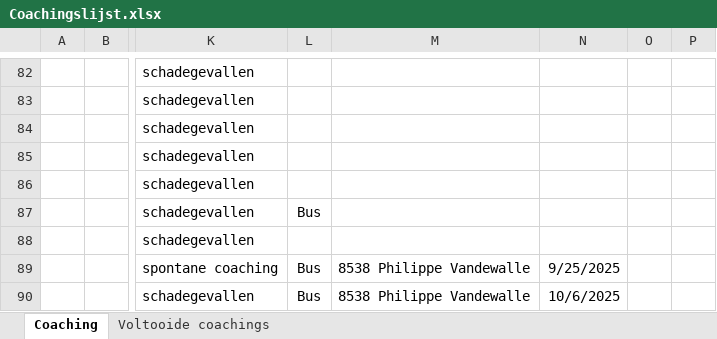
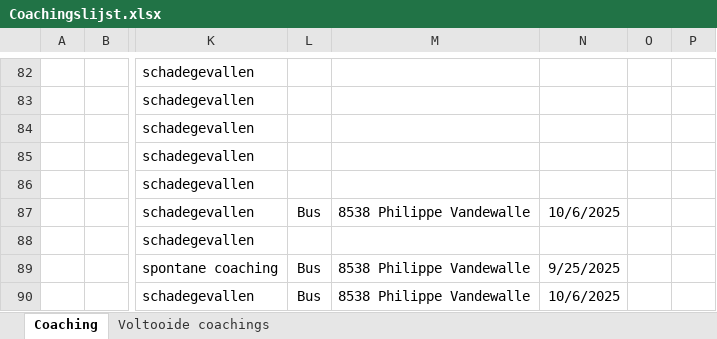
Before and after one commit to Stoffels84/schade, an Excel workbook: Coachingslijst.xlsx, sheet Coaching, drawn as a sheet; only a part is shown, gaps mark what is left out; values as stored, in another font and other column widths than the file's, no borders; conditional formats and table styles not drawn; the diff names each change by its address in the sheet, - before the commit and + after, or states it on an @@ line.

Commit message:
auto: update vanuit Teams

```diff
--- a/Coachingslijst.xlsx (sheet Coaching)
+++ b/Coachingslijst.xlsx (sheet Coaching)
-M87: (empty)
+M87: 8538 Philippe Vandewalle
-N87: (empty)
+N87: 10/6/2025
```
